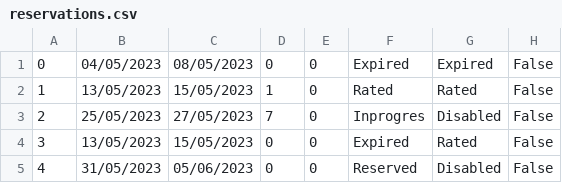
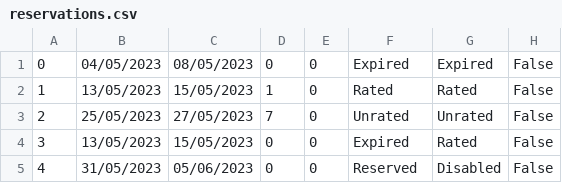
Before and after one commit to Batranovic/sims, a CSV file: WpfApp1/WpfApp1/Resources/Data/reservations.csv, drawn as a sheet.

```diff
--- a/WpfApp1/WpfApp1/Resources/Data/reservations.csv
+++ b/WpfApp1/WpfApp1/Resources/Data/reservations.csv
@@ -2,3 +2,3 @@
 1,13/05/2023,15/05/2023,1,0,Rated,Rated,False
-2,25/05/2023,27/05/2023,7,0,Inprogres,Disabled,False
+2,25/05/2023,27/05/2023,7,0,Unrated,Unrated,False
 3,13/05/2023,15/05/2023,0,0,Expired,Rated,False
```
Also changed, not shown: WpfApp1/WpfApp1/Resources/Data/simpleTourRequests.csv, WpfApp1/WpfApp1/Resources/Data/tourEvents.csv, 24 other files.
